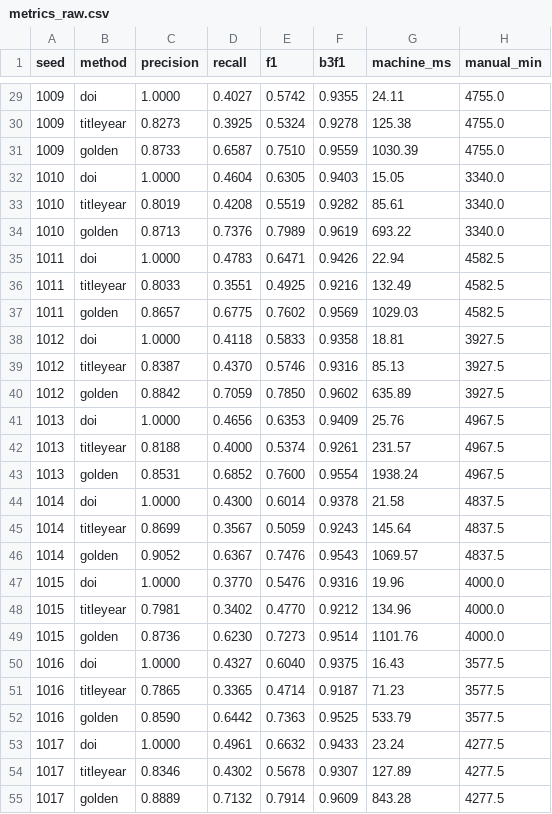
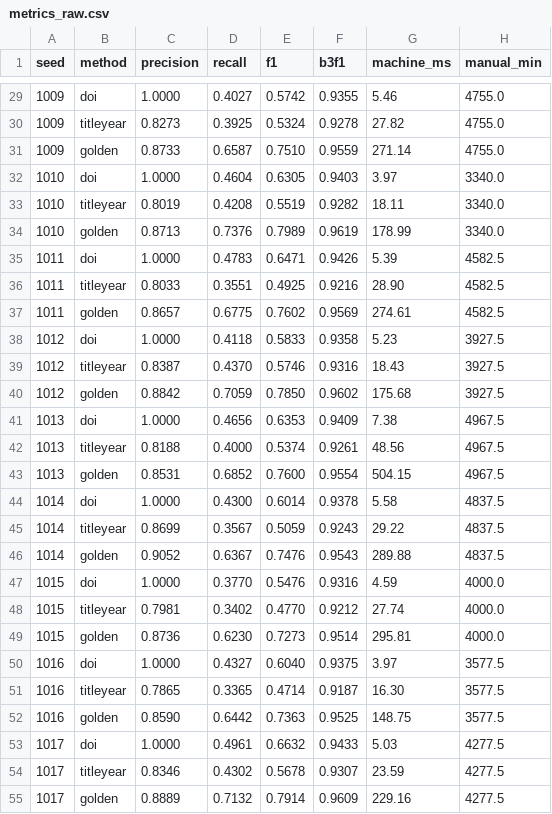
Before and after one commit to SZabolotnii/ORCID-OpenAlex-Research-Aggregator, a CSV file: paper/benchmark/faculty50/metrics_raw.csv, drawn as a sheet; only a part is shown, gaps mark what is left out; the diff covers the shown part only.

```diff
--- a/paper/benchmark/faculty50/metrics_raw.csv
+++ b/paper/benchmark/faculty50/metrics_raw.csv
@@ -29,27 +29,27 @@ seed,method,precision,recall,f1,b3f1,machine_ms,manual_min
-1009,doi,1.0000,0.4027,0.5742,0.9355,24.11,4755.0
-1009,titleyear,0.8273,0.3925,0.5324,0.9278,125.38,4755.0
-1009,golden,0.8733,0.6587,0.7510,0.9559,1030.39,4755.0
-1010,doi,1.0000,0.4604,0.6305,0.9403,15.05,3340.0
-1010,titleyear,0.8019,0.4208,0.5519,0.9282,85.61,3340.0
-1010,golden,0.8713,0.7376,0.7989,0.9619,693.22,3340.0
-1011,doi,1.0000,0.4783,0.6471,0.9426,22.94,4582.5
-1011,titleyear,0.8033,0.3551,0.4925,0.9216,132.49,4582.5
-1011,golden,0.8657,0.6775,0.7602,0.9569,1029.03,4582.5
-1012,doi,1.0000,0.4118,0.5833,0.9358,18.81,3927.5
-1012,titleyear,0.8387,0.4370,0.5746,0.9316,85.13,3927.5
-1012,golden,0.8842,0.7059,0.7850,0.9602,635.89,3927.5
-1013,doi,1.0000,0.4656,0.6353,0.9409,25.76,4967.5
-1013,titleyear,0.8188,0.4000,0.5374,0.9261,231.57,4967.5
-1013,golden,0.8531,0.6852,0.7600,0.9554,1938.24,4967.5
-1014,doi,1.0000,0.4300,0.6014,0.9378,21.58,4837.5
-1014,titleyear,0.8699,0.3567,0.5059,0.9243,145.64,4837.5
-1014,golden,0.9052,0.6367,0.7476,0.9543,1069.57,4837.5
-1015,doi,1.0000,0.3770,0.5476,0.9316,19.96,4000.0
-1015,titleyear,0.7981,0.3402,0.4770,0.9212,134.96,4000.0
-1015,golden,0.8736,0.6230,0.7273,0.9514,1101.76,4000.0
-1016,doi,1.0000,0.4327,0.6040,0.9375,16.43,3577.5
-1016,titleyear,0.7865,0.3365,0.4714,0.9187,71.23,3577.5
-1016,golden,0.8590,0.6442,0.7363,0.9525,533.79,3577.5
-1017,doi,1.0000,0.4961,0.6632,0.9433,23.24,4277.5
-1017,titleyear,0.8346,0.4302,0.5678,0.9307,127.89,4277.5
-1017,golden,0.8889,0.7132,0.7914,0.9609,843.28,4277.5
+1009,doi,1.0000,0.4027,0.5742,0.9355,5.46,4755.0
+1009,titleyear,0.8273,0.3925,0.5324,0.9278,27.82,4755.0
+1009,golden,0.8733,0.6587,0.7510,0.9559,271.14,4755.0
+1010,doi,1.0000,0.4604,0.6305,0.9403,3.97,3340.0
+1010,titleyear,0.8019,0.4208,0.5519,0.9282,18.11,3340.0
+1010,golden,0.8713,0.7376,0.7989,0.9619,178.99,3340.0
+1011,doi,1.0000,0.4783,0.6471,0.9426,5.39,4582.5
+1011,titleyear,0.8033,0.3551,0.4925,0.9216,28.90,4582.5
+1011,golden,0.8657,0.6775,0.7602,0.9569,274.61,4582.5
+1012,doi,1.0000,0.4118,0.5833,0.9358,5.23,3927.5
+1012,titleyear,0.8387,0.4370,0.5746,0.9316,18.43,3927.5
+1012,golden,0.8842,0.7059,0.7850,0.9602,175.68,3927.5
+1013,doi,1.0000,0.4656,0.6353,0.9409,7.38,4967.5
+1013,titleyear,0.8188,0.4000,0.5374,0.9261,48.56,4967.5
+1013,golden,0.8531,0.6852,0.7600,0.9554,504.15,4967.5
+1014,doi,1.0000,0.4300,0.6014,0.9378,5.58,4837.5
+1014,titleyear,0.8699,0.3567,0.5059,0.9243,29.22,4837.5
+1014,golden,0.9052,0.6367,0.7476,0.9543,289.88,4837.5
+1015,doi,1.0000,0.3770,0.5476,0.9316,4.59,4000.0
+1015,titleyear,0.7981,0.3402,0.4770,0.9212,27.74,4000.0
+1015,golden,0.8736,0.6230,0.7273,0.9514,295.81,4000.0
+1016,doi,1.0000,0.4327,0.6040,0.9375,3.97,3577.5
+1016,titleyear,0.7865,0.3365,0.4714,0.9187,16.30,3577.5
+1016,golden,0.8590,0.6442,0.7363,0.9525,148.75,3577.5
+1017,doi,1.0000,0.4961,0.6632,0.9433,5.03,4277.5
+1017,titleyear,0.8346,0.4302,0.5678,0.9307,23.59,4277.5
+1017,golden,0.8889,0.7132,0.7914,0.9609,229.16,4277.5
```
Also changed, not shown: 63 edited cells elsewhere in this file, 11 other files.
